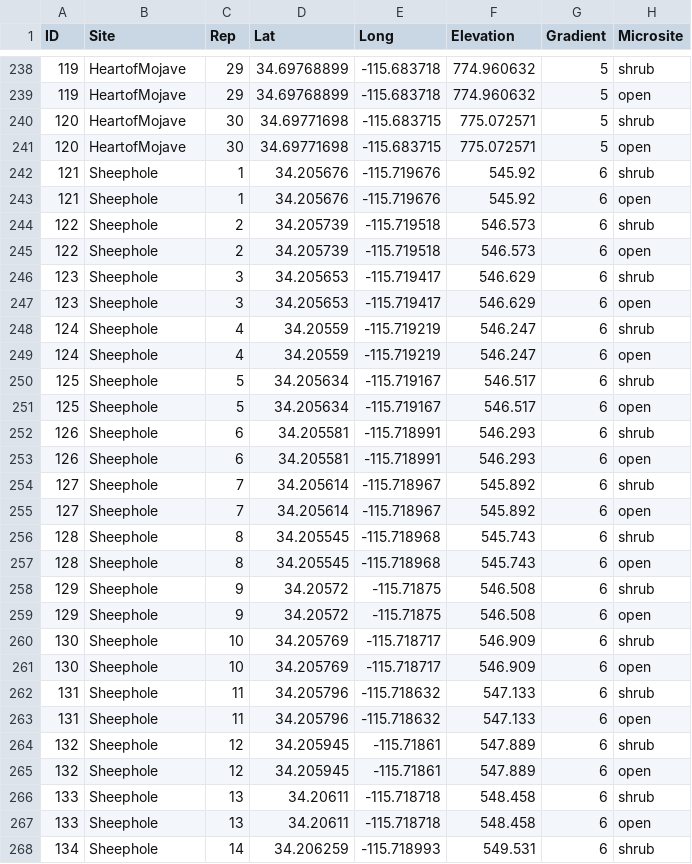
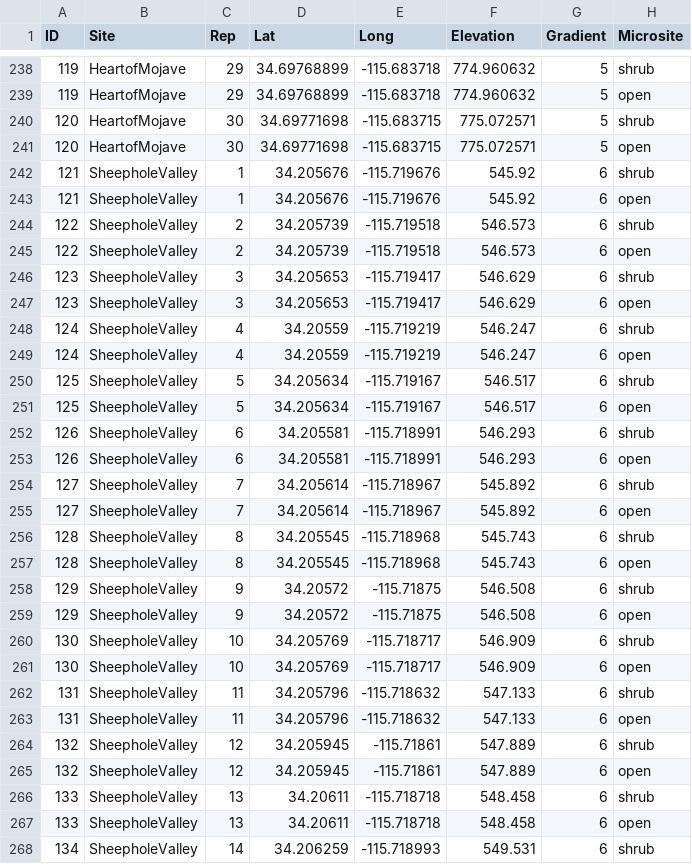
Before and after one commit to afilazzola/ERG_2016-2017, a CSV file: Data/ERG.shrub.csv, drawn as a sheet; only a part is shown, gaps mark what is left out; the diff covers the shown part only; the diff names each change by its address in the sheet, - before the commit and + after, or states it on an @@ line.

```diff
--- a/Data/ERG.shrub.csv
+++ b/Data/ERG.shrub.csv
-B242:B268 (Site): Sheephole
+B242:B268 (Site): SheepholeValley
```
Also changed, not shown: 93 edited cells elsewhere in this file, Data/ERG.communitydata.csv, Data/ERG.soilnutrients.csv, 14 other files.
